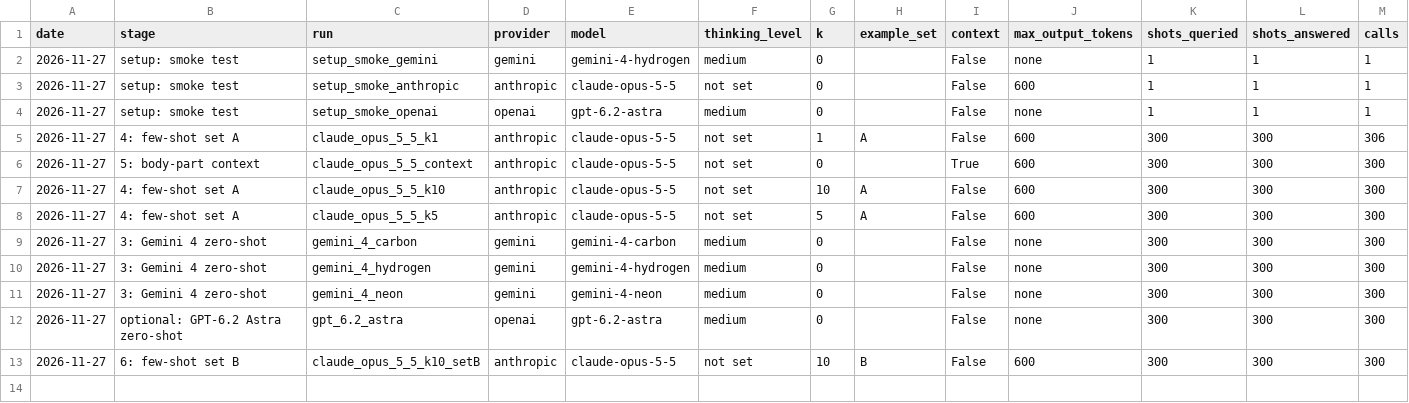
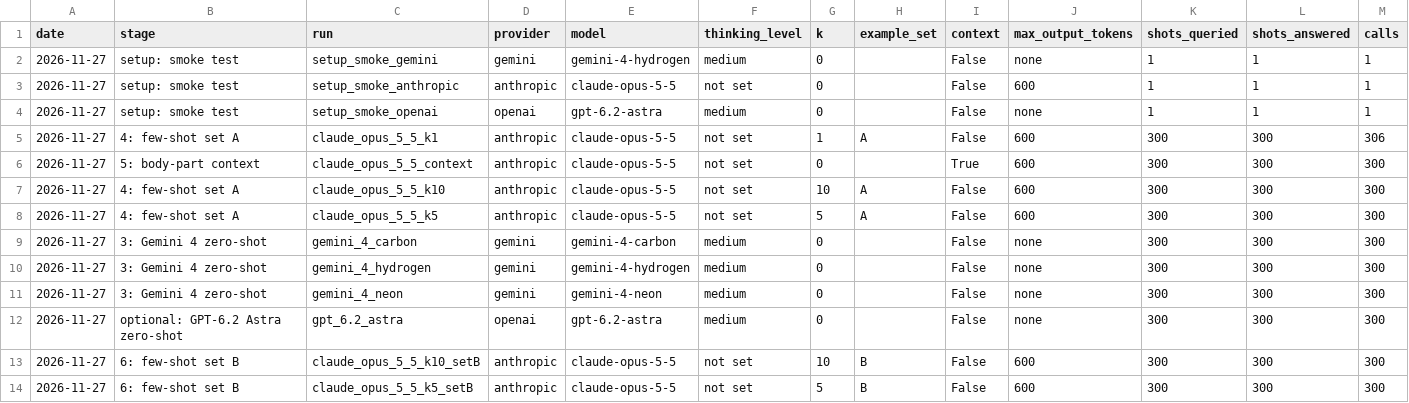
Before and after one commit to whotank/vlm-xg-benchmark, a CSV file: results/cost_log.csv, drawn as a sheet; only a part is shown; rows hold the shown columns only; the diff names each change by its address in the sheet, - before the commit and + after, or states it on an @@ line.

```diff
--- a/results/cost_log.csv
+++ b/results/cost_log.csv
+row 14: 2026-11-27 | 6: few-shot set B | claude_opus_5_5_k5_setB | anthropic | claude-opus-5-5 | not set | 5 | B | False | 600 | 300 | 300 | 300
```
Also changed, not shown: 5 other files.
